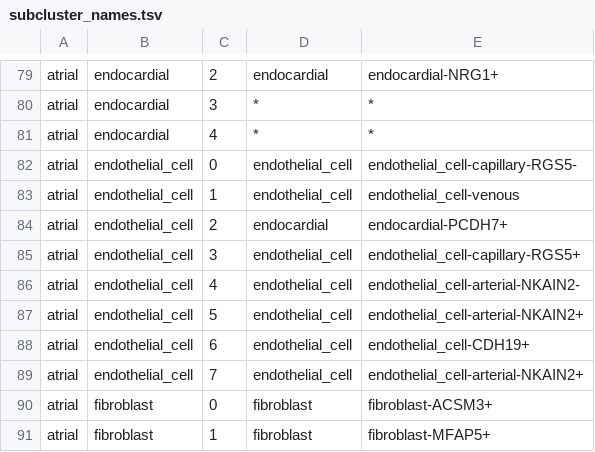
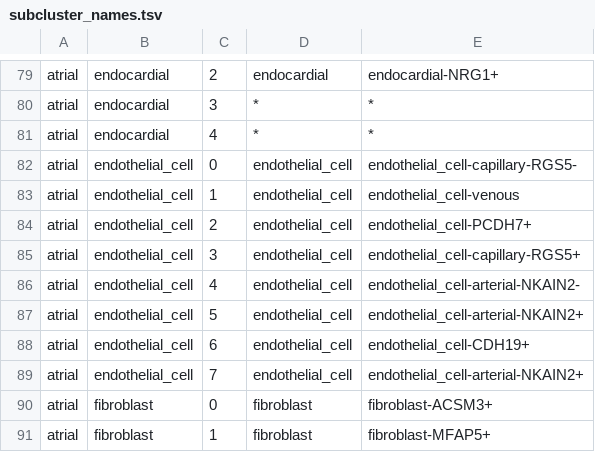
Before and after one commit to austintwang/adult_cardiac_analyses, a TSV file: workflow/files/subcluster_names.tsv, drawn as a sheet; only a part is shown, gaps mark what is left out.

```diff
--- a/workflow/files/subcluster_names.tsv
+++ b/workflow/files/subcluster_names.tsv
@@ -83,3 +83,3 @@ atrial	endothelial_cell	0	endothelial_cell	endothelial_cell-capillary-RGS5-
 atrial	endothelial_cell	1	endothelial_cell	endothelial_cell-venous
-atrial	endothelial_cell	2	endocardial	endocardial-PCDH7+
+atrial	endothelial_cell	2	endothelial_cell	endothelial_cell-PCDH7+
 atrial	endothelial_cell	3	endothelial_cell	endothelial_cell-capillary-RGS5+
```
Also changed, not shown: 1 other file.
